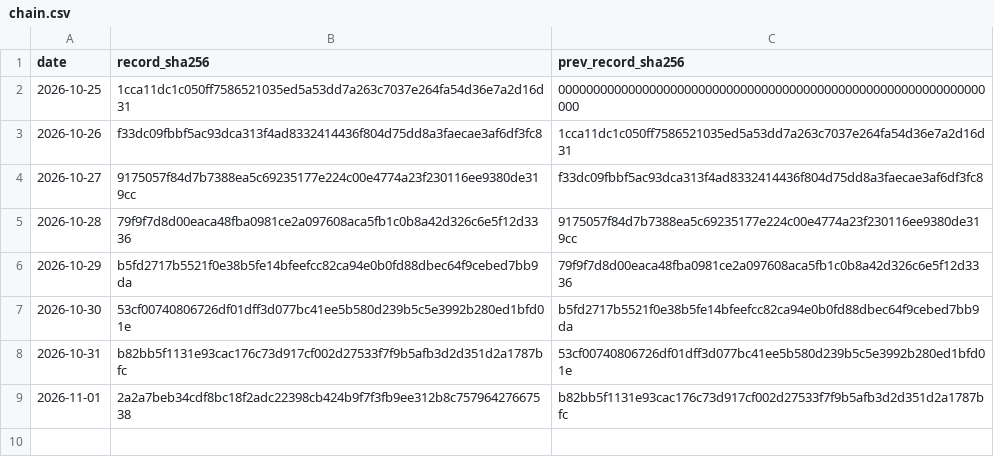
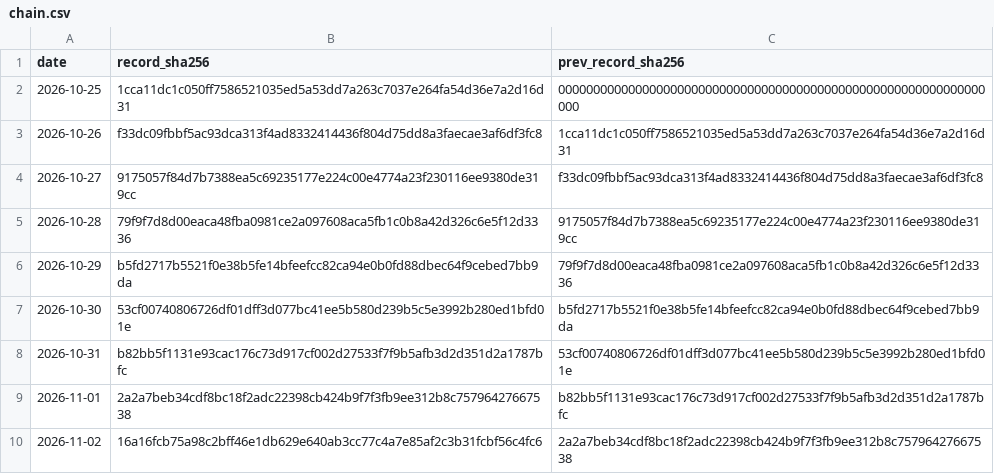
Before and after one commit to Euthymia686/my-btc-cycle-model, a CSV file: pipeline/timestamps/chain.csv, drawn as a sheet; the diff names each change by its address in the sheet, - before the commit and + after, or states it on an @@ line.

```diff
--- a/pipeline/timestamps/chain.csv
+++ b/pipeline/timestamps/chain.csv
+row 10: 2026-11-02 | 16a16fcb75a98c2bff46e1db629e640ab3cc77c4a7e85af2c3b31fcbf56c4fc6 | 2a2a7beb34cdf8bc18f2adc22398cb424b9f7f3fb9ee312b8c75796427667538
```
Also changed, not shown: data/scorecard.csv, pipeline/out/score_history.csv, 35 other files.
